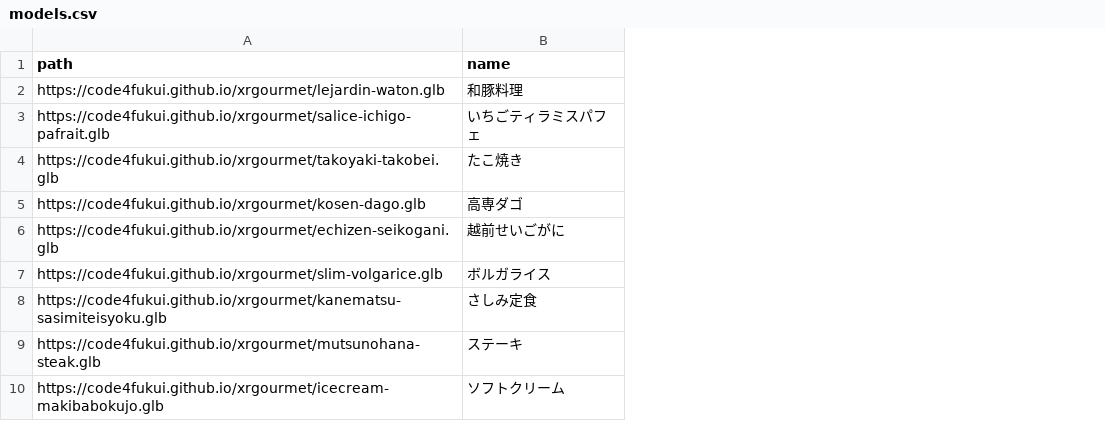
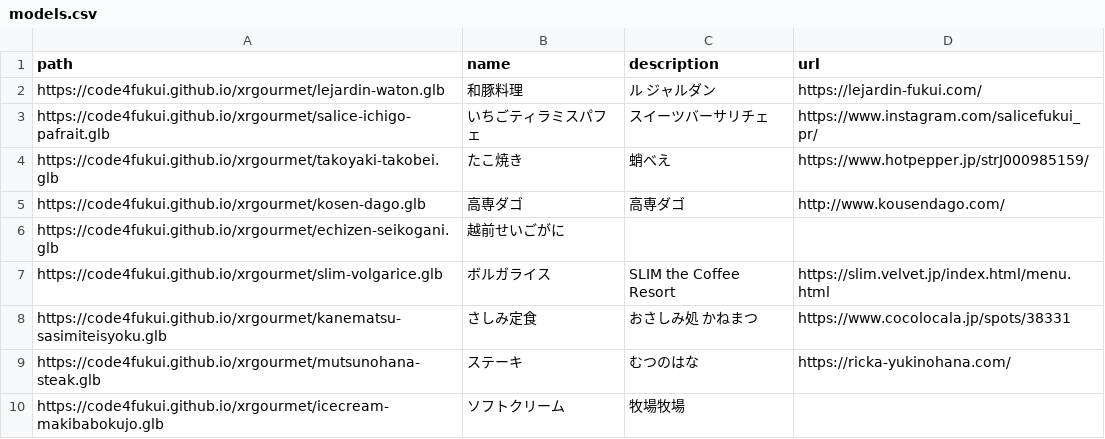
Before and after one commit to nknhb966/xrgourmet, a CSV file: models.csv, drawn as a sheet; the diff names each change by its address in the sheet, - before the commit and + after, or states it on an @@ line.

Commit message:
Update models.csv

```diff
--- a/models.csv
+++ b/models.csv
+column C (description), rows 2-10: ル ジャルダン | スイーツバーサリチェ | 蛸べえ | 高専ダゴ |  | SLIM the Coffee Resort | おさしみ処 かねまつ | むつのはな | 牧場牧場
+column D (url), rows 2-9: https://lejardin-fukui.com/ | https://www.instagram.com/salicefukui_pr/ | https://www.hotpepper.jp/strJ000985159/ | http://www.kousendago.com/ |  | https://slim.velvet.jp/index.html/menu.html | https://www.cocolocala.jp/spots/38331 | https://ricka-yukinohana.com/
```
